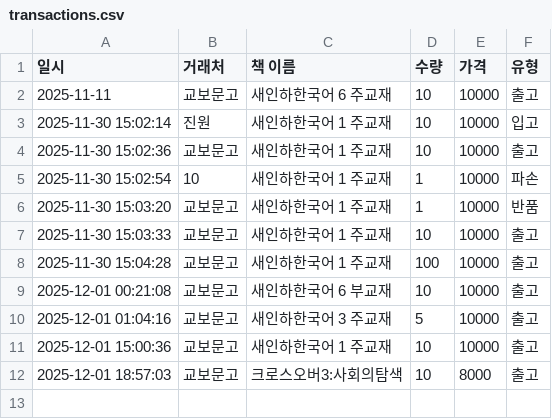
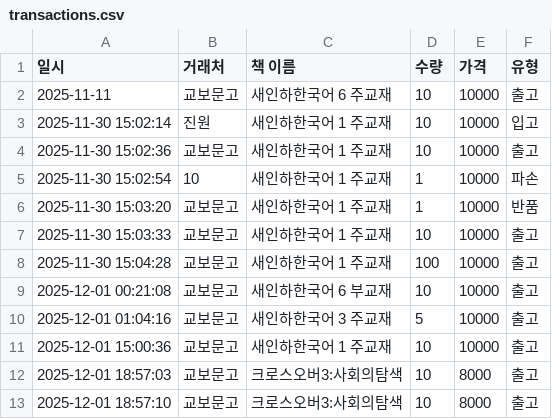
Before and after one commit to skarnjs5998-web/software, a CSV file: transactions.csv, drawn as a sheet.

Commit message:
Add Tx: 출고 - 크로스오버3:사회의탐색

```diff
--- a/transactions.csv
+++ b/transactions.csv
@@ -12 +12,2 @@
 2025-12-01 18:57:03,교보문고,크로스오버3:사회의탐색,10,8000,출고
+2025-12-01 18:57:10,교보문고,크로스오버3:사회의탐색,10,8000,출고
```
